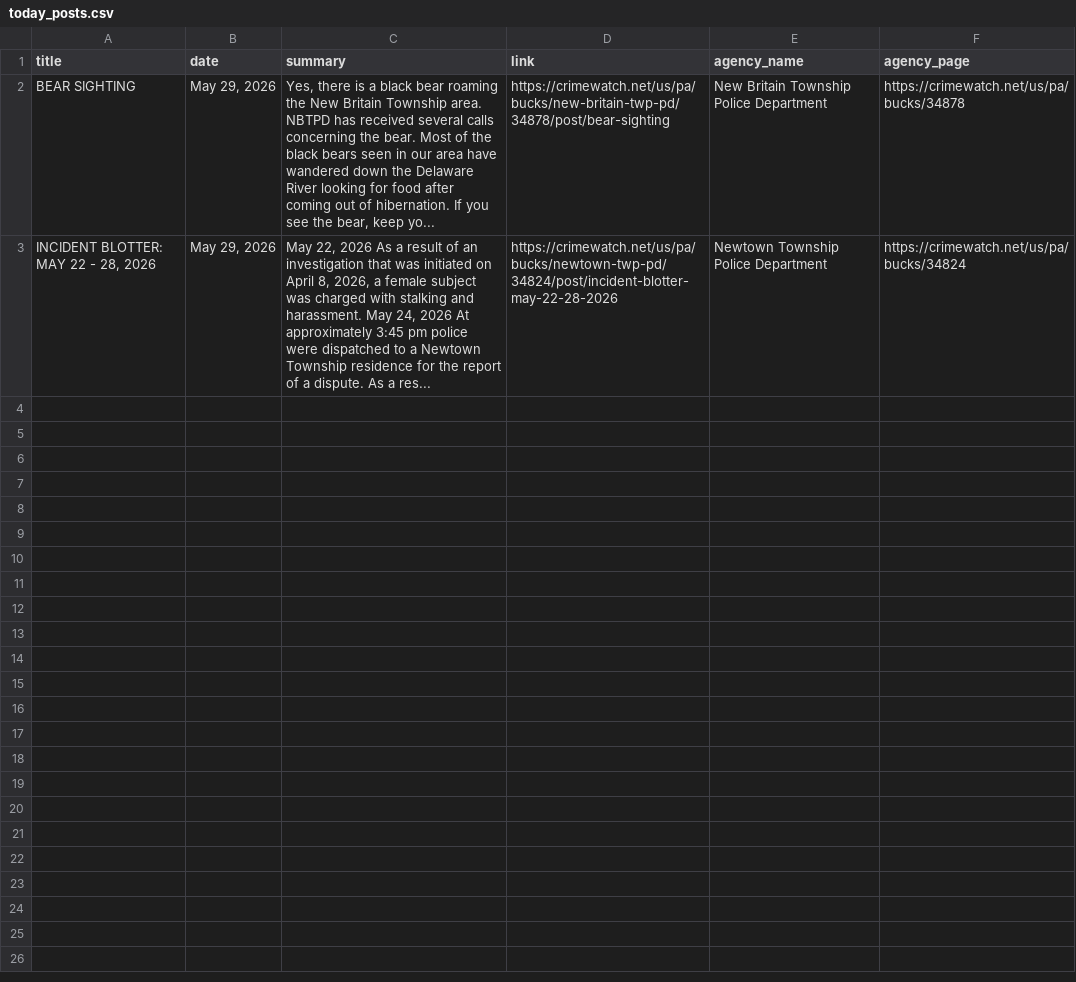
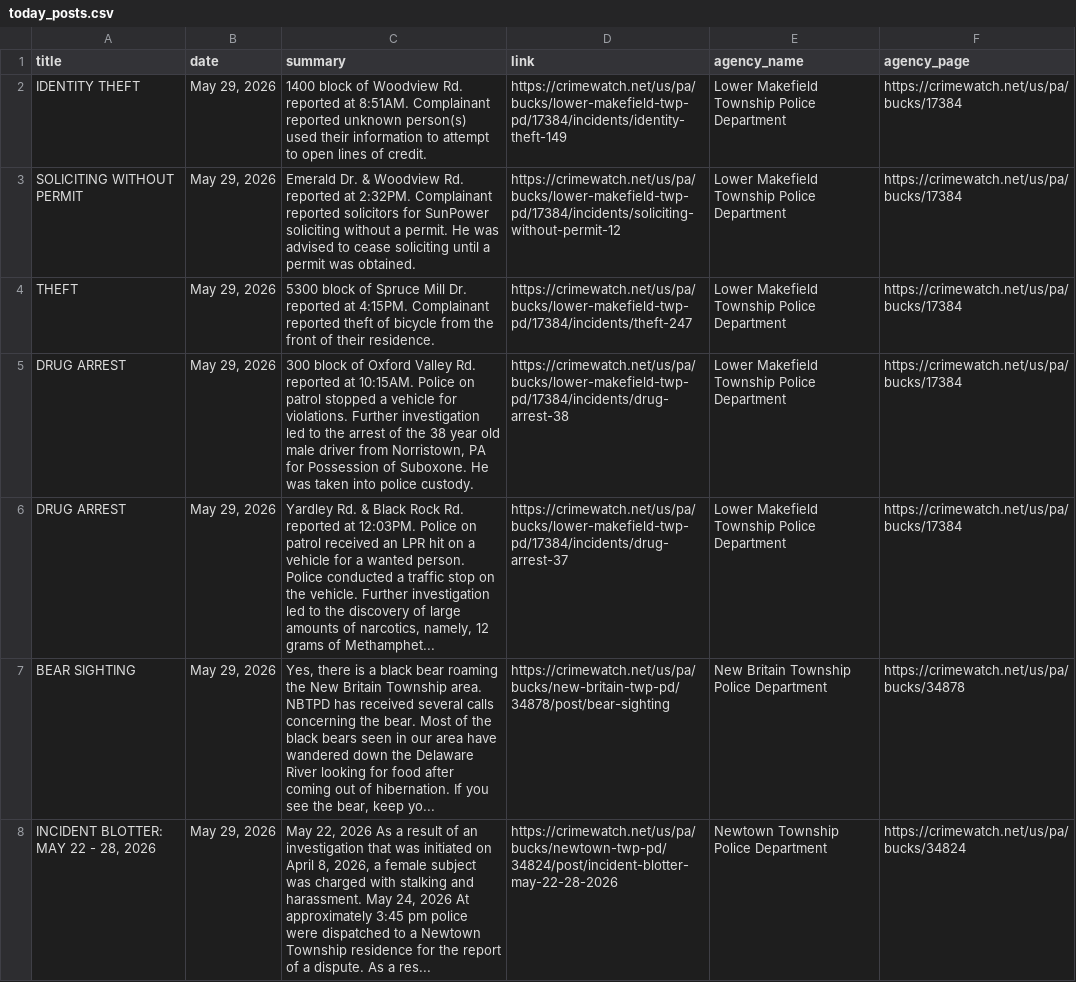
Before and after one commit to CUlleryUSATRepos/BucksCrimeWatchRepo, a CSV file: scripts/data/today_posts.csv, drawn as a sheet.

Commit message:
Auto update CrimeWatch dashboard

```diff
--- a/scripts/data/today_posts.csv
+++ b/scripts/data/today_posts.csv
@@ -1,2 +1,7 @@
 title,date,summary,link,agency_name,agency_page
+IDENTITY THEFT,"May 29, 2026",1400 block of Woodview Rd. reported at 8:51AM. Complainant reported unknown person(s) used their information to attempt to open lines of credit.,https://crimewatch.net/us/pa/bucks/lower-makefield-twp-pd/17384/incidents/identity-theft-149,Lower Makefield Township Police Department,https://crimewatch.net/us/pa/bucks/17384
+SOLICITING WITHOUT PERMIT,"May 29, 2026",Emerald Dr. & Woodview Rd. reported at 2:32PM. Complainant reported solicitors for SunPower soliciting without a permit. He was advised to cease soliciting until a permit was obtained.,https://crimewatch.net/us/pa/bucks/lower-makefield-twp-pd/17384/incidents/soliciting-without-permit-12,Lower Makefield Township Police Department,https://crimewatch.net/us/pa/bucks/17384
+THEFT,"May 29, 2026",5300 block of Spruce Mill Dr. reported at 4:15PM. Complainant reported theft of bicycle from the front of their residence.,https://crimewatch.net/us/pa/bucks/lower-makefield-twp-pd/17384/incidents/theft-247,Lower Makefield Township Police Department,https://crimewatch.net/us/pa/bucks/17384
+DRUG ARREST,"May 29, 2026","300 block of Oxford Valley Rd. reported at 10:15AM. Police on patrol stopped a vehicle for violations. Further investigation led to the arrest of the 38 year old male driver from Norristown, PA for Possession of Suboxone. He was taken into police custody.",https://crimewatch.net/us/pa/bucks/lower-makefield-twp-pd/17384/incidents/drug-arrest-38,Lower Makefield Township Police Department,https://crimewatch.net/us/pa/bucks/17384
+DRUG ARREST,"May 29, 2026","Yardley Rd. & Black Rock Rd. reported at 12:03PM. Police on patrol received an LPR hit on a vehicle for a wanted person. Police conducted a traffic stop on the vehicle. Further investigation led to the discovery of large amounts of narcotics, namely, 12 grams of Methamphet...",https://crimewatch.net/us/pa/bucks/lower-makefield-twp-pd/17384/incidents/drug-arrest-37,Lower Makefield Township Police Department,https://crimewatch.net/us/pa/bucks/17384
 BEAR SIGHTING,"May 29, 2026","Yes, there is a black bear roaming the New Britain Township area. NBTPD has received several calls concerning the bear. Most of the black bears seen in our area have wandered down the Delaware River looking for food after coming out of hibernation. If you see the bear, keep yo...",https://crimewatch.net/us/pa/bucks/new-britain-twp-pd/34878/post/bear-sighting,New Britain Township Police Department,https://crimewatch.net/us/pa/bucks/34878
```
Also changed, not shown: 1 other file.
